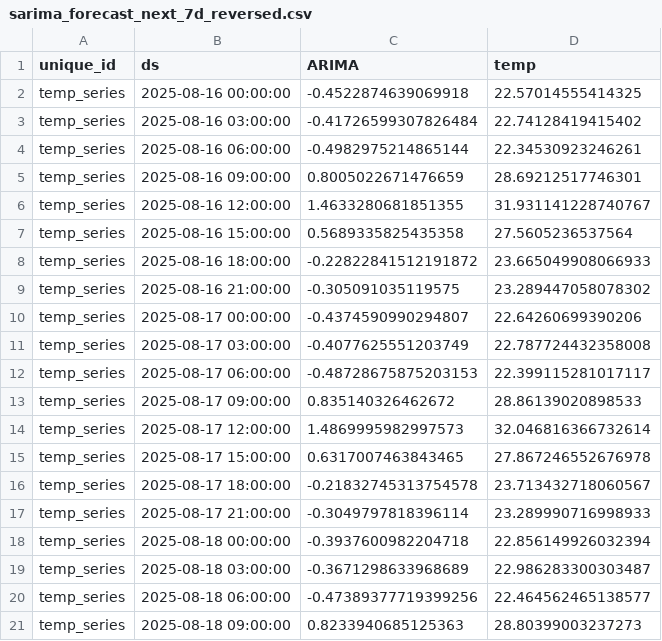
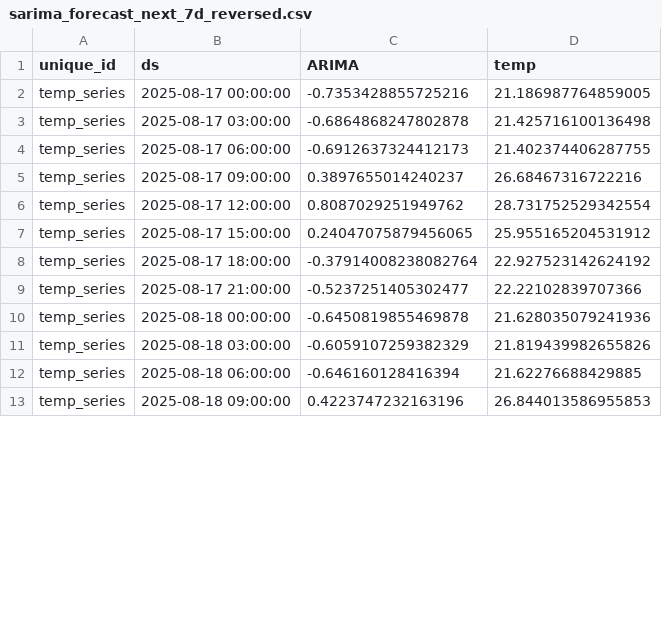
Before and after one commit to Myboo235/weather_forecast_app, a CSV file: model/sarima/sarima_forecast_next_7d_reversed.csv, drawn as a sheet; only a part is shown; the diff covers the shown part only.

```diff
--- a/model/sarima/sarima_forecast_next_7d_reversed.csv
+++ b/model/sarima/sarima_forecast_next_7d_reversed.csv
@@ -1,21 +1,13 @@
 unique_id,ds,ARIMA,temp
-temp_series,2025-08-16 00:00:00,-0.4522874639069918,22.57014555414325
-temp_series,2025-08-16 03:00:00,-0.41726599307826484,22.74128419415402
-temp_series,2025-08-16 06:00:00,-0.4982975214865144,22.34530923246261
-temp_series,2025-08-16 09:00:00,0.8005022671476659,28.69212517746301
-temp_series,2025-08-16 12:00:00,1.4633280681851355,31.931141228740767
-temp_series,2025-08-16 15:00:00,0.5689335825435358,27.5605236537564
-temp_series,2025-08-16 18:00:00,-0.22822841512191872,23.665049908066933
-temp_series,2025-08-16 21:00:00,-0.305091035119575,23.289447058078302
-temp_series,2025-08-17 00:00:00,-0.4374590990294807,22.64260699390206
-temp_series,2025-08-17 03:00:00,-0.4077625551203749,22.787724432358008
-temp_series,2025-08-17 06:00:00,-0.48728675875203153,22.399115281017117
-temp_series,2025-08-17 09:00:00,0.835140326462672,28.86139020898533
-temp_series,2025-08-17 12:00:00,1.4869995982997573,32.046816366732614
-temp_series,2025-08-17 15:00:00,0.6317007463843465,27.867246552676978
-temp_series,2025-08-17 18:00:00,-0.21832745313754578,23.713432718060567
-temp_series,2025-08-17 21:00:00,-0.3049797818396114,23.289990716998933
-temp_series,2025-08-18 00:00:00,-0.3937600982204718,22.856149926032394
-temp_series,2025-08-18 03:00:00,-0.3671298633968689,22.986283300303487
-temp_series,2025-08-18 06:00:00,-0.47389377719399256,22.464562465138577
-temp_series,2025-08-18 09:00:00,0.8233940685125363,28.80399003237273
+temp_series,2025-08-17 00:00:00,-0.7353428855725216,21.186987764859005
+temp_series,2025-08-17 03:00:00,-0.6864868247802878,21.425716100136498
+temp_series,2025-08-17 06:00:00,-0.6912637324412173,21.402374406287755
+temp_series,2025-08-17 09:00:00,0.3897655014240237,26.68467316722216
+temp_series,2025-08-17 12:00:00,0.8087029251949762,28.731752529342554
+temp_series,2025-08-17 15:00:00,0.24047075879456065,25.955165204531912
+temp_series,2025-08-17 18:00:00,-0.37914008238082764,22.927523142624192
+temp_series,2025-08-17 21:00:00,-0.5237251405302477,22.22102839707366
+temp_series,2025-08-18 00:00:00,-0.6450819855469878,21.628035079241936
+temp_series,2025-08-18 03:00:00,-0.6059107259382329,21.819439982655826
+temp_series,2025-08-18 06:00:00,-0.646160128416394,21.62276688429885
+temp_series,2025-08-18 09:00:00,0.4223747232163196,26.844013586955853
```
Also changed, not shown: 8 added rows and 72 edited cells elsewhere in this file, model/sarima/sarima_forecast.csv, model/sarima/sarima_forecast_next_7d.csv, 1 other file.
